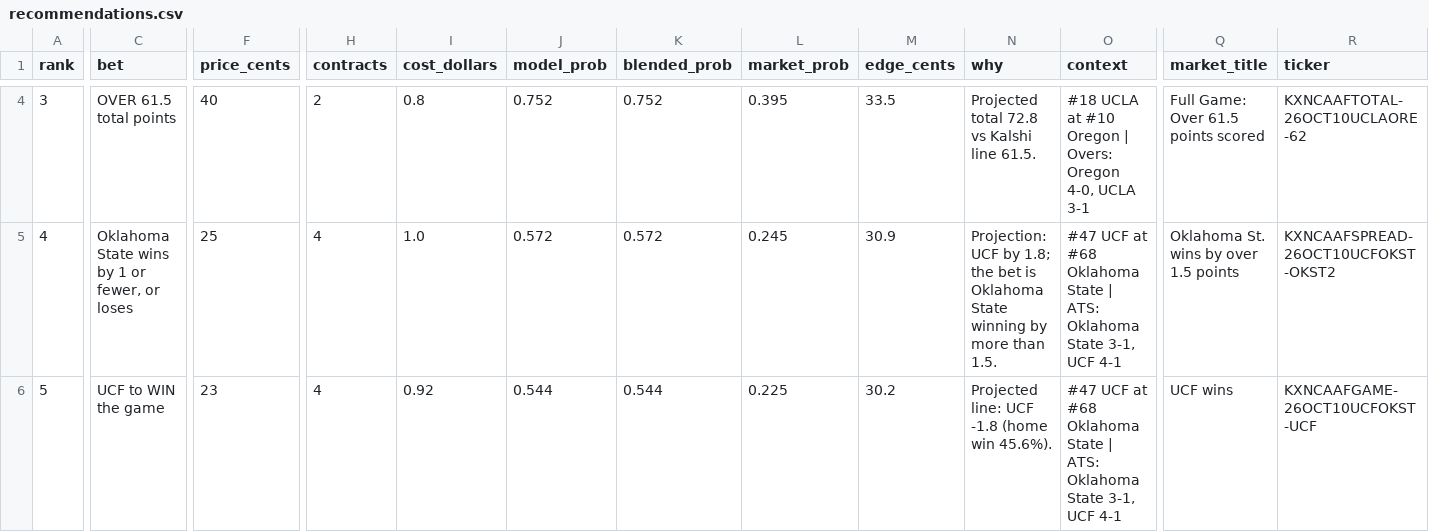
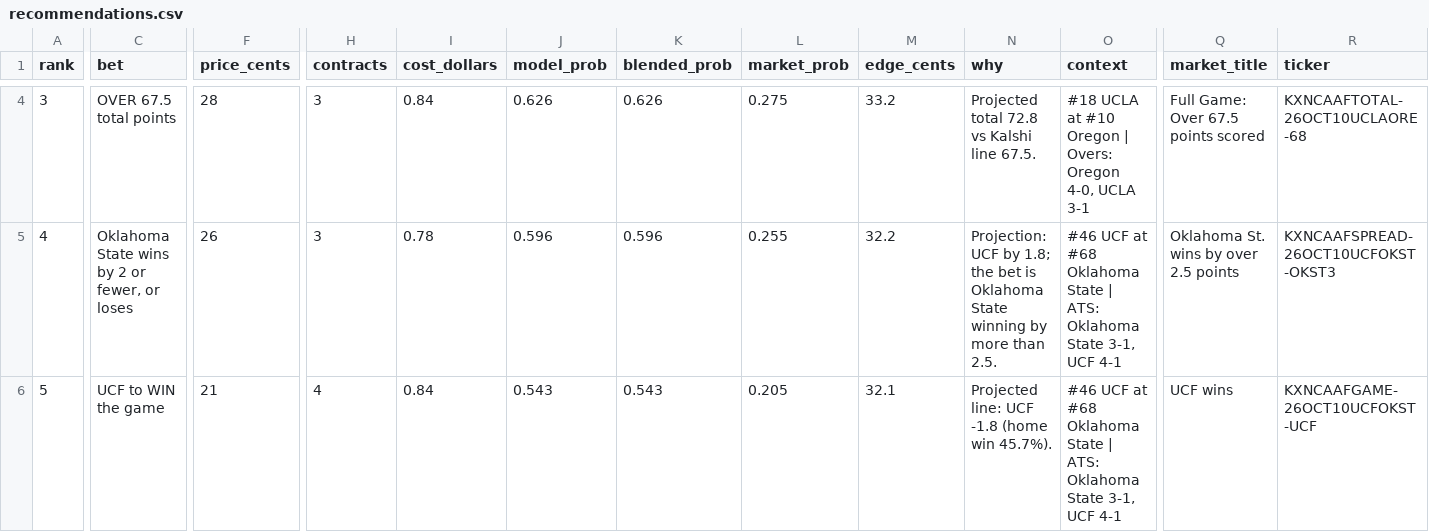
Before and after one commit to connersylvester2-stack/AIOCFB, a CSV file: output/recommendations.csv, drawn as a sheet; only a part is shown, gaps mark what is left out; the diff covers the shown part only; the diff names each change by its address in the sheet, - before the commit and + after, or states it on an @@ line.

```diff
--- a/output/recommendations.csv
+++ b/output/recommendations.csv
-C4 (bet): OVER 61.5 total points
+C4 (bet): OVER 67.5 total points
-F4 (price_cents): 40
+F4 (price_cents): 28
-H4 (contracts): 2
+H4 (contracts): 3
-I4 (cost_dollars): 0.8
+I4 (cost_dollars): 0.84
-J4 (model_prob): 0.752
+J4 (model_prob): 0.626
-K4 (blended_prob): 0.752
+K4 (blended_prob): 0.626
-L4 (market_prob): 0.395
+L4 (market_prob): 0.275
-M4 (edge_cents): 33.5
+M4 (edge_cents): 33.2
-N4 (why): Projected total 72.8 vs Kalshi line 61.5.
+N4 (why): Projected total 72.8 vs Kalshi line 67.5.
-Q4 (market_title): Full Game: Over 61.5 points scored
+Q4 (market_title): Full Game: Over 67.5 points scored
-R4 (ticker): KXNCAAFTOTAL-26OCT10UCLAORE-62
+R4 (ticker): KXNCAAFTOTAL-26OCT10UCLAORE-68
-C5 (bet): Oklahoma State wins by 1 or fewer, or loses
+C5 (bet): Oklahoma State wins by 2 or fewer, or loses
-F5 (price_cents): 25
+F5 (price_cents): 26
-H5 (contracts): 4
+H5 (contracts): 3
-I5 (cost_dollars): 1.0
+I5 (cost_dollars): 0.78
-J5 (model_prob): 0.572
+J5 (model_prob): 0.596
-K5 (blended_prob): 0.572
+K5 (blended_prob): 0.596
-L5 (market_prob): 0.245
+L5 (market_prob): 0.255
-M5 (edge_cents): 30.9
+M5 (edge_cents): 32.2
-N5 (why): …more than 1.5.
+N5 (why): …more than 2.5.
-O5:O6 (context): #47 UCF at…
+O5:O6 (context): #46 UCF at…
-Q5 (market_title): Oklahoma St. wins by over 1.5 points
+Q5 (market_title): Oklahoma St. wins by over 2.5 points
-R5 (ticker): KXNCAAFSPREAD-26OCT10UCFOKST-OKST2
+R5 (ticker): KXNCAAFSPREAD-26OCT10UCFOKST-OKST3
-F6 (price_cents): 23
+F6 (price_cents): 21
-I6 (cost_dollars): 0.92
+I6 (cost_dollars): 0.84
-J6 (model_prob): 0.544
+J6 (model_prob): 0.543
-K6 (blended_prob): 0.544
+K6 (blended_prob): 0.543
-L6 (market_prob): 0.225
+L6 (market_prob): 0.205
-M6 (edge_cents): 30.2
+M6 (edge_cents): 32.1
-N6 (why): Projected line: UCF -1.8 (home win 45.6%).
+N6 (why): Projected line: UCF -1.8 (home win 45.7%).
```
Also changed, not shown: 91 edited cells elsewhere in this file, output/cover_stats.csv, output/model_picks_all_games.csv, 8 other files.
